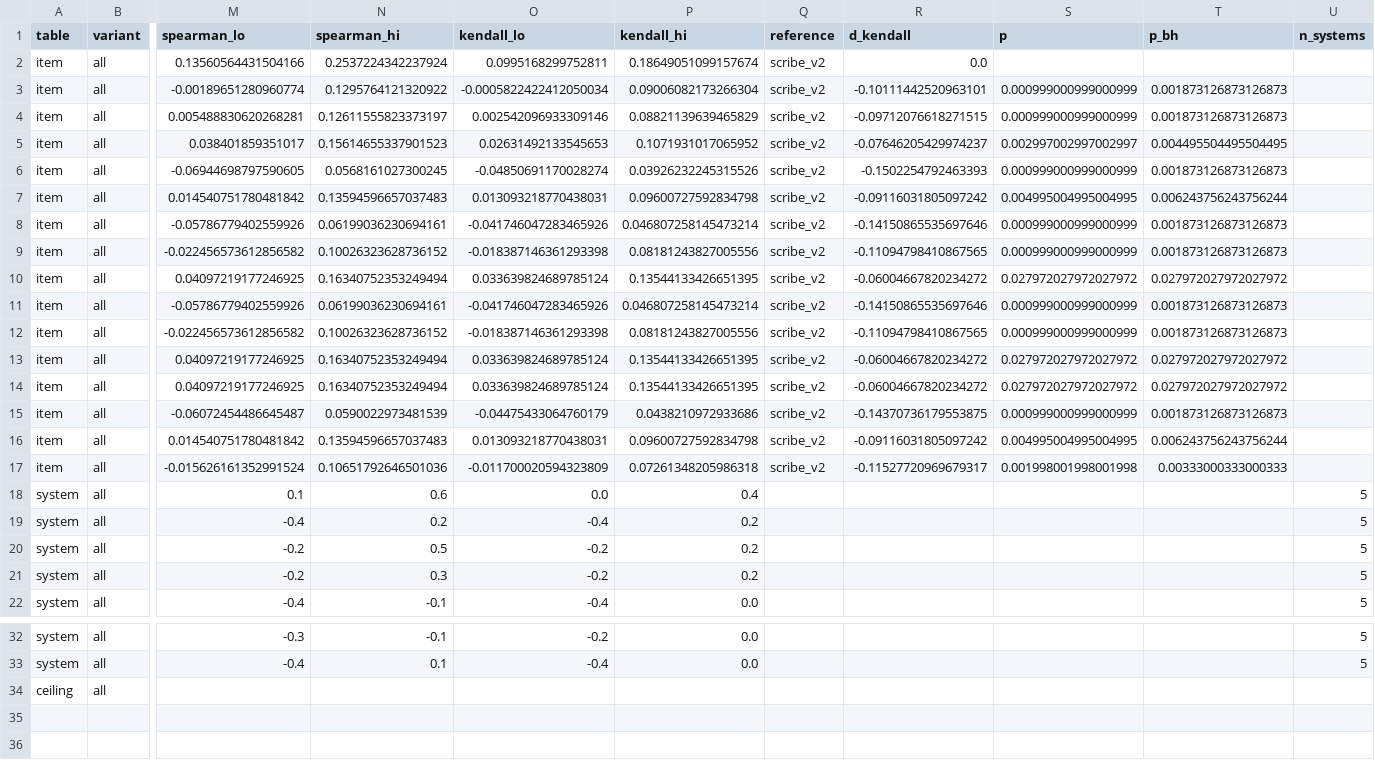
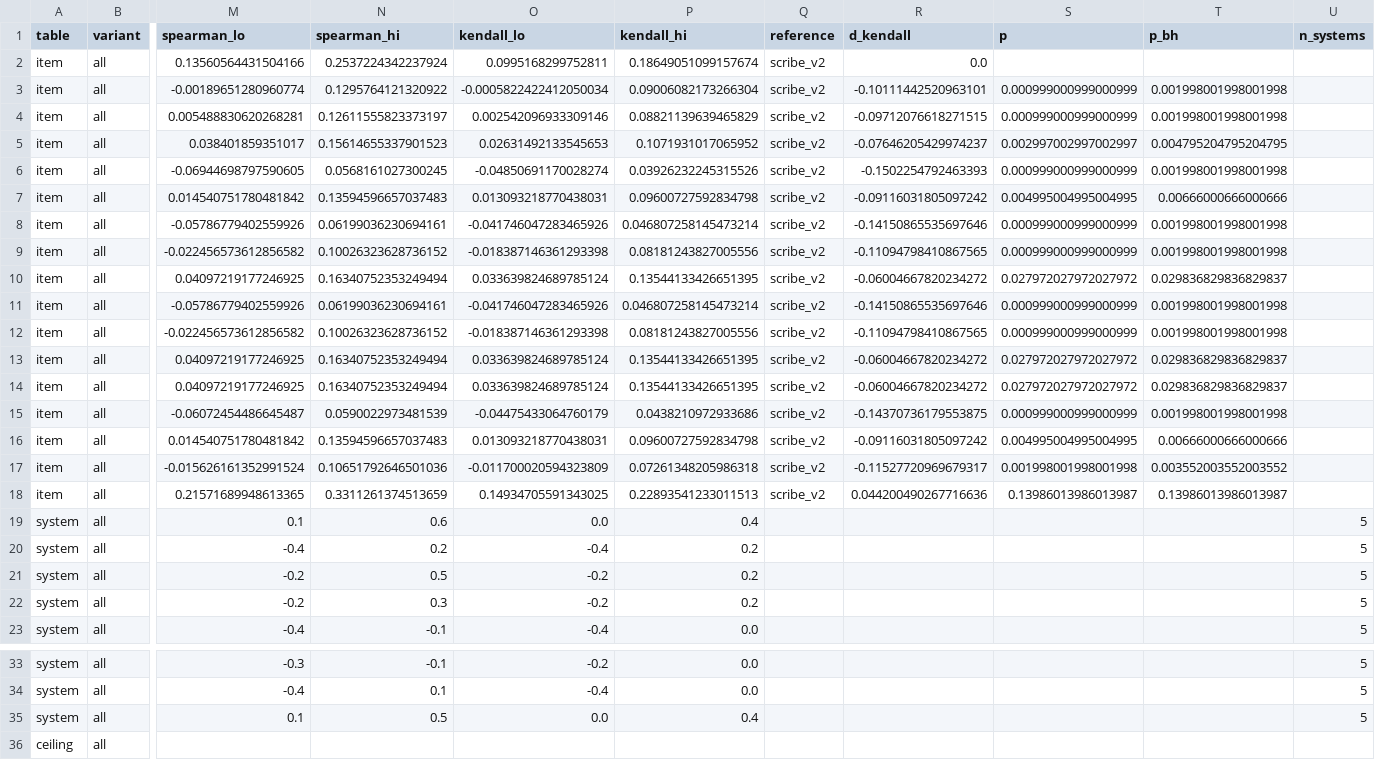
Before and after one commit to odin-loki/Cypha, a CSV file: paper/scribe/results/mans_roc_corr.csv, drawn as a sheet; only a part is shown, gaps mark what is left out; rows hold the shown columns only; the diff names each change by its address in the sheet, - before the commit and + after, or states it on an @@ line.

```diff
--- a/paper/scribe/results/mans_roc_corr.csv
+++ b/paper/scribe/results/mans_roc_corr.csv
-T3:T4 (p_bh): 0.001873126873126873
+T3:T4 (p_bh): 0.001998001998001998
-T5 (p_bh): 0.004495504495504495
+T5 (p_bh): 0.004795204795204795
-T6 (p_bh): 0.001873126873126873
+T6 (p_bh): 0.001998001998001998
-T7 (p_bh): 0.006243756243756244
+T7 (p_bh): 0.00666000666000666
-T8:T9 (p_bh): 0.001873126873126873
+T8:T9 (p_bh): 0.001998001998001998
-T10 (p_bh): 0.027972027972027972
+T10 (p_bh): 0.029836829836829837
-T11:T12 (p_bh): 0.001873126873126873
+T11:T12 (p_bh): 0.001998001998001998
-T13:T14 (p_bh): 0.027972027972027972
+T13:T14 (p_bh): 0.029836829836829837
-T15 (p_bh): 0.001873126873126873
+T15 (p_bh): 0.001998001998001998
-T16 (p_bh): 0.006243756243756244
+T16 (p_bh): 0.00666000666000666
-T17 (p_bh): 0.00333000333000333
+T17 (p_bh): 0.003552003552003552
+row 18: item | all | 0.21571689948613365 | 0.3311261374513659 | 0.14934705591343025 | 0.22893541233011513 | scribe_v2 | 0.044200490267716636 | 0.13986013986013987 | 0.13986013986013987
+row 35: system | all | 0.1 | 0.5 | 0.0 | 0.4 |  |  |  |  | 5
```
Also changed, not shown: paper/scribe/results/attacks_50_all.extra.csv, paper/scribe/results/gpt2out_k40_200_all.csv, 37 other files.
